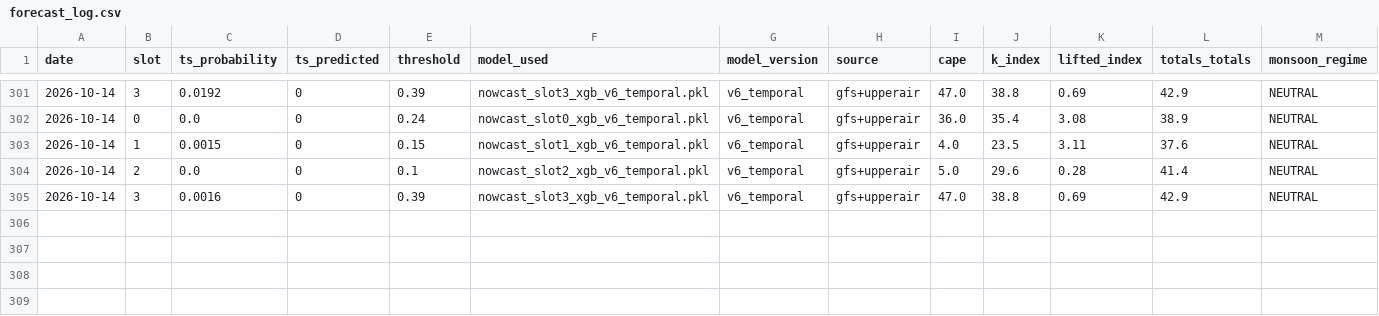
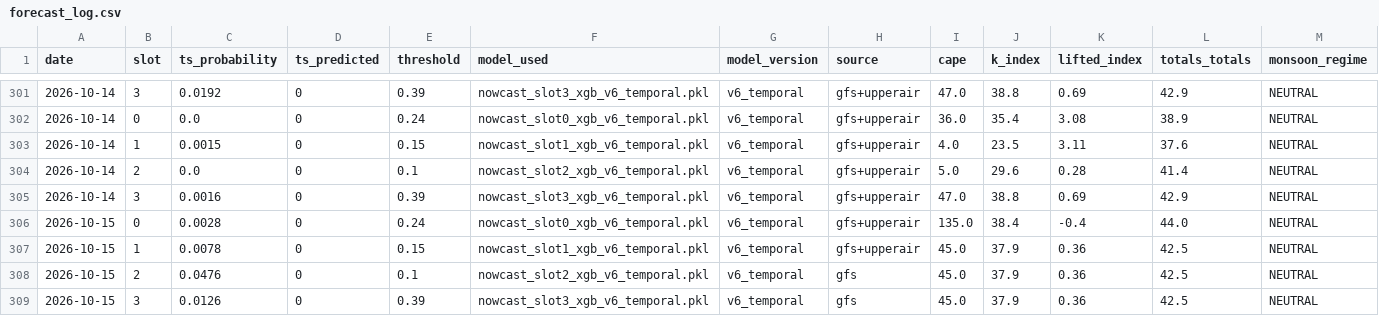
Before and after one commit to Aprameya05/SIH-Hyperlocal-Warning, a CSV file: data/forecast_log.csv, drawn as a sheet; only a part is shown, gaps mark what is left out; rows hold the shown columns only; the diff names each change by its address in the sheet, - before the commit and + after, or states it on an @@ line.

Commit message:
auto: forecast 2026-10-14 20:21 UTC

```diff
--- a/data/forecast_log.csv
+++ b/data/forecast_log.csv
+row 306: 2026-10-15 | 0 | 0.0028 | 0 | 0.24 | nowcast_slot0_xgb_v6_temporal.pkl | v6_temporal | gfs+upperair | 135.0 | 38.4 | -0.4 | 44.0 | NEUTRAL
+row 307: 2026-10-15 | 1 | 0.0078 | 0 | 0.15 | nowcast_slot1_xgb_v6_temporal.pkl | v6_temporal | gfs+upperair | 45.0 | 37.9 | 0.36 | 42.5 | NEUTRAL
+row 308: 2026-10-15 | 2 | 0.0476 | 0 | 0.1 | nowcast_slot2_xgb_v6_temporal.pkl | v6_temporal | gfs | 45.0 | 37.9 | 0.36 | 42.5 | NEUTRAL
+row 309: 2026-10-15 | 3 | 0.0126 | 0 | 0.39 | nowcast_slot3_xgb_v6_temporal.pkl | v6_temporal | gfs | 45.0 | 37.9 | 0.36 | 42.5 | NEUTRAL
```
Also changed, not shown: data/gfs_realtime_43295.csv, data/upperair_realtime_43295.csv, 8 other files.
